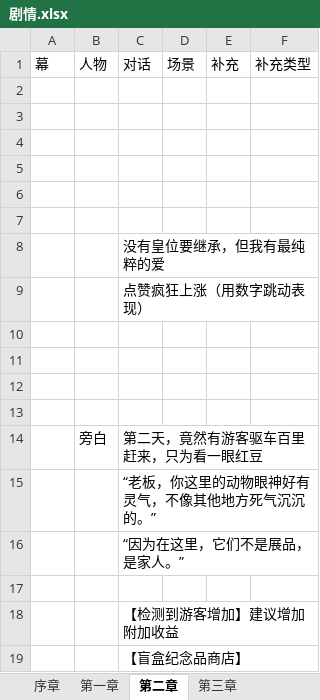
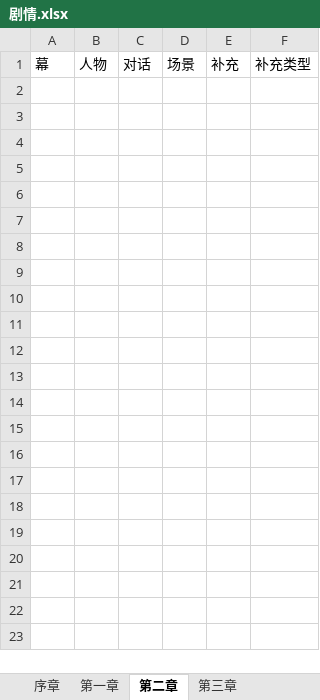
Before and after one commit to wynne1204/wynnezoo, an Excel workbook: 剧情.xlsx, sheet 第二章, drawn as a sheet; values as stored, in another font and other column widths than the file's, no borders; the diff names each change by its address in the sheet, - before the commit and + after, or states it on an @@ line.

```diff
--- a/剧情.xlsx (sheet 第二章)
+++ b/剧情.xlsx (sheet 第二章)
-row 2: (empty)
-row 3: (empty)
-row 4: (empty)
-row 5: (empty)
-row 6: (empty)
-row 7: (empty)
-row 8:  |  | 没有皇位要继承，但我有最纯粹的爱
-row 9:  |  | 点赞疯狂上涨（用数字跳动表现）
-row 10: (empty)
-row 11: (empty)
-row 12: (empty)
-row 13: (empty)
-row 14:  | 旁白 | 第二天，竟然有游客驱车百里赶来，只为看一眼红豆
-row 15:  |  | “老板，你这里的动物眼神好有灵气，不像其他地方死气沉沉的。”
-row 16:  |  | “因为在这里，它们不是展品，是家人。”
-row 17: (empty)
-row 18:  |  | 【检测到游客增加】建议增加附加收益
-row 19:  |  | 【盲盒纪念品商店】
```
Also changed, not shown: sheet 第三章, 6 other files.
